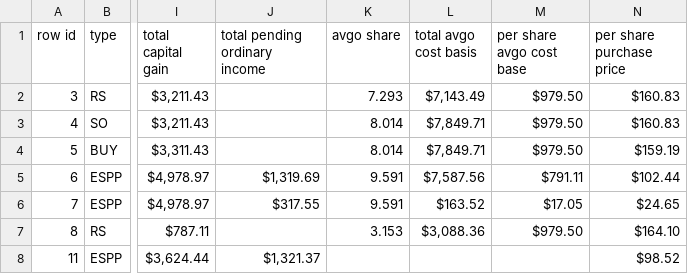
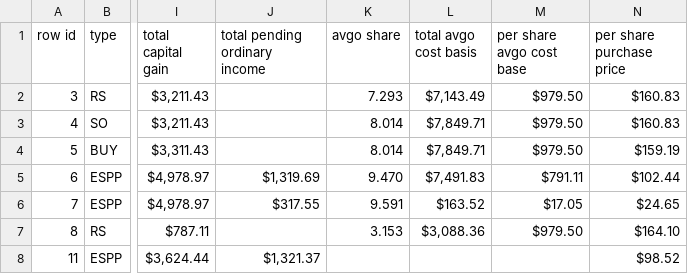
Before and after one commit to wligithub/tax-tool, a CSV file: sample/sample-output.csv, drawn as a sheet; only a part is shown, gaps mark what is left out; the diff names each change by its address in the sheet, - before the commit and + after, or states it on an @@ line.

```diff
--- a/sample/sample-output.csv
+++ b/sample/sample-output.csv
-K5 (avgo share): 9.591
+K5 (avgo share): 9.470
-L5 (total avgo cost basis): $7,587.56
+L5 (total avgo cost basis): $7,491.83
```
Also changed, not shown: sample/sample-gain-loss.csv, 4 other files.
